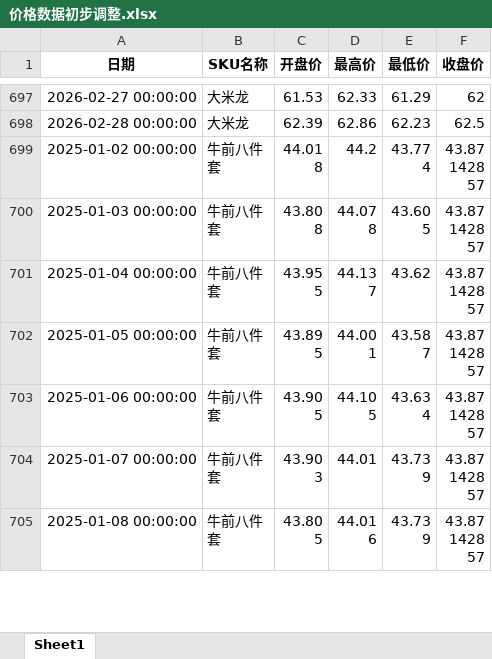
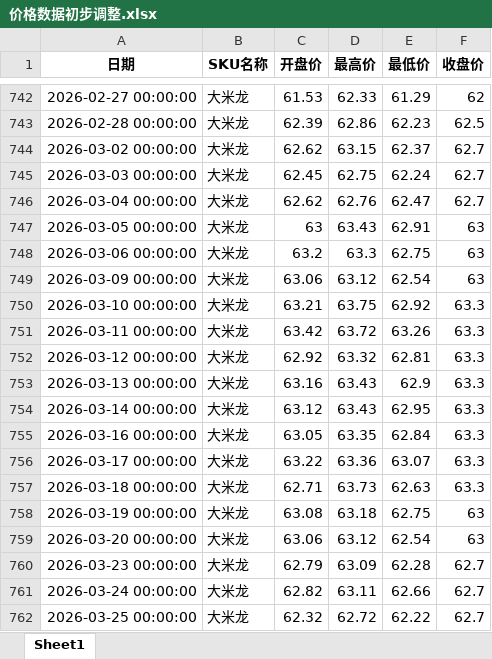
Before and after one commit to mn1f18/index_for_trading, an Excel workbook: 价格数据初步调整.xlsx, sheet Sheet1, drawn as a sheet; only a part is shown, gaps mark what is left out; the shorter side is filled out with more unchanged rows; values as stored, in another font and other column widths than the file's, no borders; the diff covers the shown part only; the diff names each change by its address in the sheet, - before the commit and + after, or states it on an @@ line.

```diff
--- a/价格数据初步调整.xlsx (sheet Sheet1)
+++ b/价格数据初步调整.xlsx (sheet Sheet1)
+row 744: 2026-03-02 00:00:00 | 大米龙 | 62.62 | 63.15 | 62.37 | 62.7
+row 745: 2026-03-03 00:00:00 | 大米龙 | 62.45 | 62.75 | 62.24 | 62.7
+row 746: 2026-03-04 00:00:00 | 大米龙 | 62.62 | 62.76 | 62.47 | 62.7
+row 747: 2026-03-05 00:00:00 | 大米龙 | 63 | 63.43 | 62.91 | 63
+row 748: 2026-03-06 00:00:00 | 大米龙 | 63.2 | 63.3 | 62.75 | 63
+row 749: 2026-03-09 00:00:00 | 大米龙 | 63.06 | 63.12 | 62.54 | 63
+row 750: 2026-03-10 00:00:00 | 大米龙 | 63.21 | 63.75 | 62.92 | 63.3
+row 751: 2026-03-11 00:00:00 | 大米龙 | 63.42 | 63.72 | 63.26 | 63.3
+row 752: 2026-03-12 00:00:00 | 大米龙 | 62.92 | 63.32 | 62.81 | 63.3
+row 753: 2026-03-13 00:00:00 | 大米龙 | 63.16 | 63.43 | 62.9 | 63.3
+row 754: 2026-03-14 00:00:00 | 大米龙 | 63.12 | 63.43 | 62.95 | 63.3
+row 755: 2026-03-16 00:00:00 | 大米龙 | 63.05 | 63.35 | 62.84 | 63.3
+row 756: 2026-03-17 00:00:00 | 大米龙 | 63.22 | 63.36 | 63.07 | 63.3
+row 757: 2026-03-18 00:00:00 | 大米龙 | 62.71 | 63.73 | 62.63 | 63.3
+row 758: 2026-03-19 00:00:00 | 大米龙 | 63.08 | 63.18 | 62.75 | 63
+row 759: 2026-03-20 00:00:00 | 大米龙 | 63.06 | 63.12 | 62.54 | 63
+row 760: 2026-03-23 00:00:00 | 大米龙 | 62.79 | 63.09 | 62.28 | 62.7
+row 761: 2026-03-24 00:00:00 | 大米龙 | 62.82 | 63.11 | 62.66 | 62.7
+row 762: 2026-03-25 00:00:00 | 大米龙 | 62.32 | 62.72 | 62.22 | 62.7
```
Also changed, not shown: 296 added rows elsewhere in this sheet, 价格数据初步调整_客户A.xlsx, 价格数据初步调整_客户B.xlsx, 48 other files.
